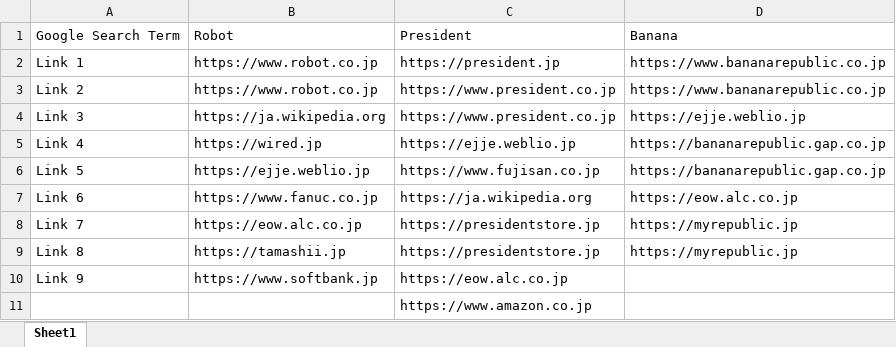
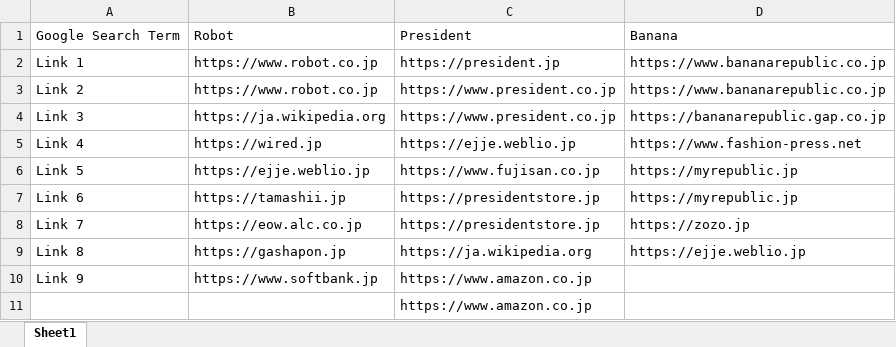
Before and after one commit to dobachi/automagica_getting_started, an Excel workbook: test.xlsx, sheet Sheet1, drawn as a sheet; values as stored, in another font and other column widths than the file's, no borders; table styles not drawn; the diff names each change by its address in the sheet, - before the commit and + after, or states it on an @@ line.

```diff
--- a/test.xlsx (sheet Sheet1)
+++ b/test.xlsx (sheet Sheet1)
-D4: https://ejje.weblio.jp
+D4: https://bananarepublic.gap.co.jp
-D5: https://bananarepublic.gap.co.jp
+D5: https://www.fashion-press.net
-D6: https://bananarepublic.gap.co.jp
+D6: https://myrepublic.jp
-B7: https://www.fanuc.co.jp
+B7: https://tamashii.jp
-C7: https://ja.wikipedia.org
+C7: https://presidentstore.jp
-D7: https://eow.alc.co.jp
+D7: https://myrepublic.jp
-D8: https://myrepublic.jp
+D8: https://zozo.jp
-B9: https://tamashii.jp
+B9: https://gashapon.jp
-C9: https://presidentstore.jp
+C9: https://ja.wikipedia.org
-D9: https://myrepublic.jp
+D9: https://ejje.weblio.jp
-C10: https://eow.alc.co.jp
+C10: https://www.amazon.co.jp
```
Also changed, not shown: 4 other files.
